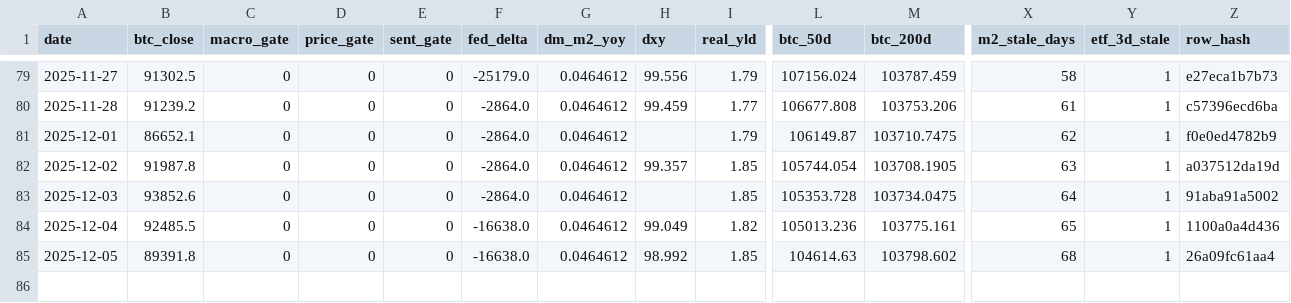
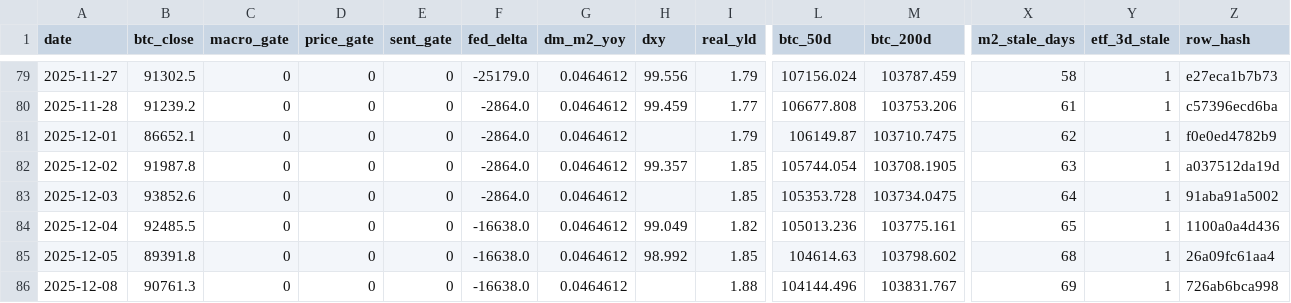
Before and after one commit to matthewprotti/btc_macro_agent_v2.py, a CSV file: track.csv, drawn as a sheet; only a part is shown, gaps mark what is left out; rows hold the shown columns only; the diff names each change by its address in the sheet, - before the commit and + after, or states it on an @@ line.

```diff
--- a/track.csv
+++ b/track.csv
+row 86: 2025-12-08 | 90761.3 | 0 | 0 | 0 | -16638.0 | 0.0464612 |  | 1.88 | 104144.496 | 103831.767 | 69 | 1 | 726ab6bca998
```
Also changed, not shown: data/BTCUSD.csv, data/REALYLD.csv, 1 other file.
